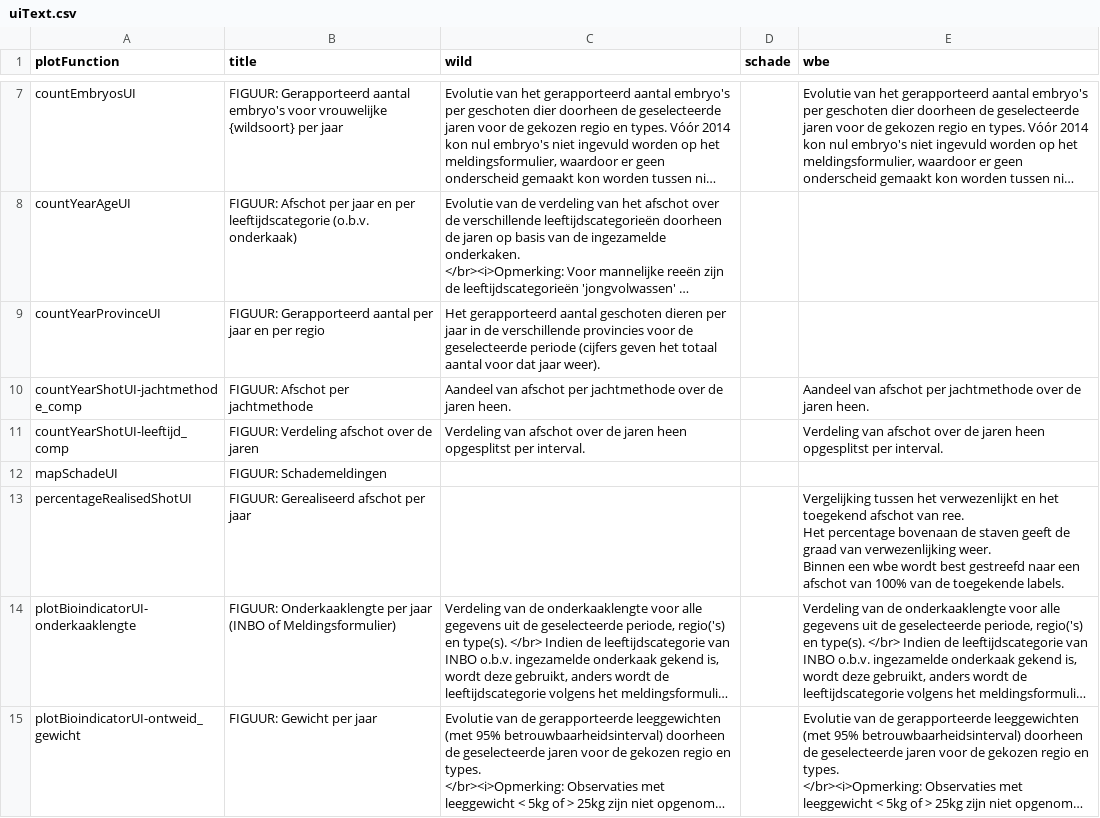
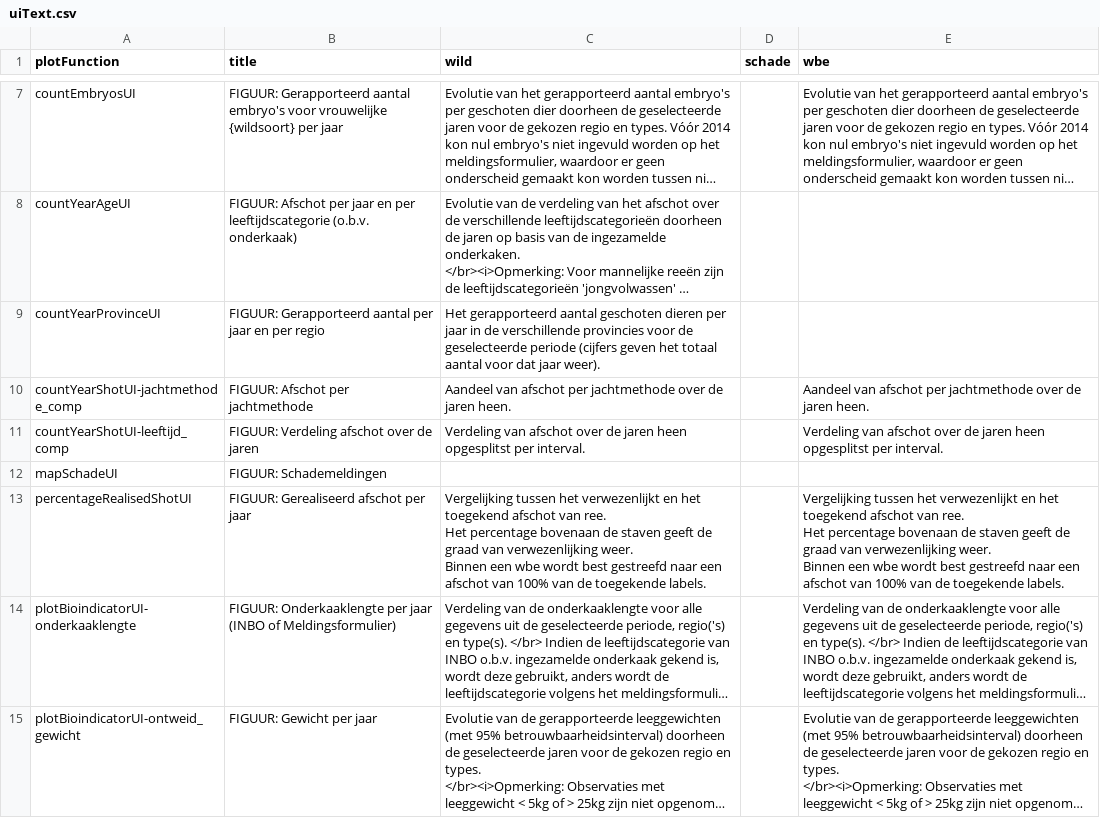
Before and after one commit to inbo/reporting-rshiny-grofwildjacht, a CSV file: reporting-grofwild/inst/extdata/uiText.csv, drawn as a sheet; only a part is shown, gaps mark what is left out; long unchanged cells end in …; ↵ is a line break in a cell; the diff names each change by its address in the sheet, - before the commit and + after, or states it on an @@ line.

Commit message:
include percentageRealisedShot() for grofwild page #300

```diff
--- a/reporting-grofwild/inst/extdata/uiText.csv
+++ b/reporting-grofwild/inst/extdata/uiText.csv
-C13 (wild): (empty)
+C13 (wild): Vergelijking tussen het verwezenlijkt en het toegekend afschot van ree. ↵ Het percentage bovenaan de staven geeft de graad van verwezenlijking weer. ↵ Binnen een wbe wordt best gestreefd naar een afschot van 100% van de toegekende labels.
```
Also changed, not shown: 7 other files.
